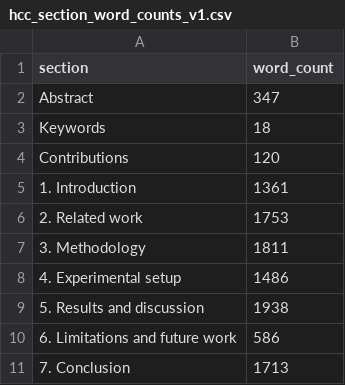
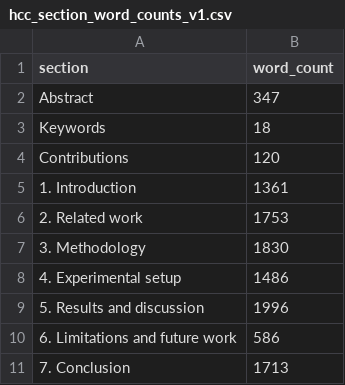
Before and after one commit to drsaikrishnathota1/trust-swarm-ai, a CSV file: docs/hcc_section_word_counts_v1.csv, drawn as a sheet.

Commit message:
Add HCC publication figures and evidence tables

```diff
--- a/docs/hcc_section_word_counts_v1.csv
+++ b/docs/hcc_section_word_counts_v1.csv
@@ -6,5 +6,5 @@ Contributions,120
 2. Related work,1753
-3. Methodology,1811
+3. Methodology,1830
 4. Experimental setup,1486
-5. Results and discussion,1938
+5. Results and discussion,1996
 6. Limitations and future work,586
```
Also changed, not shown: 16 other files.
